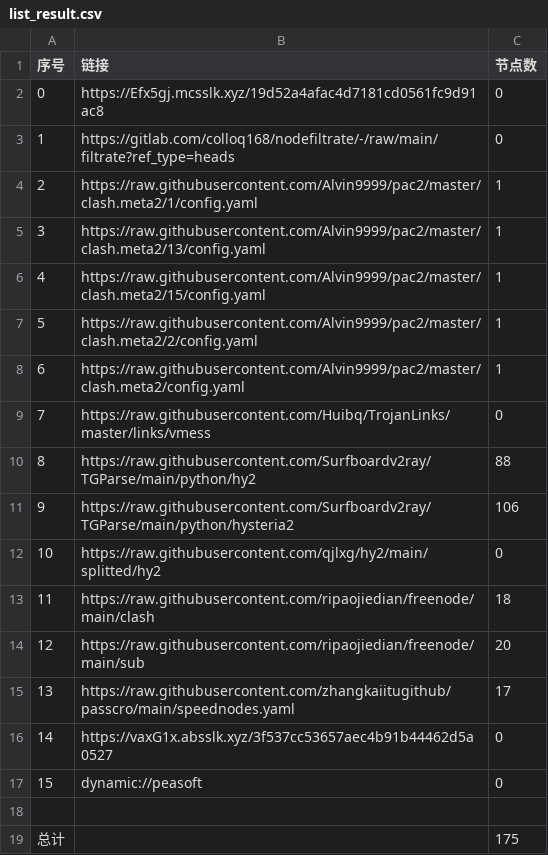
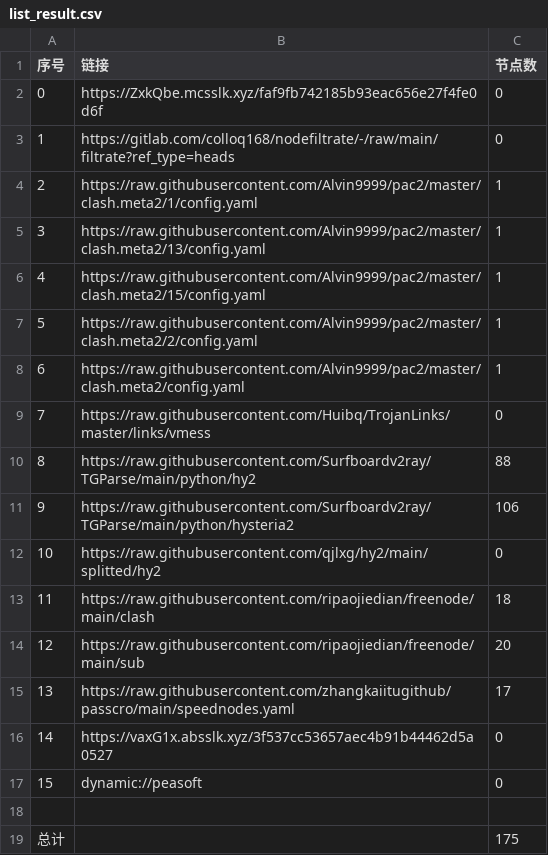
Before and after one commit to hicass-1102/AutoMergePublicNodes, a CSV file: list_result.csv, drawn as a sheet.

```diff
--- a/list_result.csv
+++ b/list_result.csv
@@ -1,3 +1,3 @@
 序号,链接,节点数
-0,https://Efx5gj.mcsslk.xyz/19d52a4afac4d7181cd0561fc9d91ac8,0
+0,https://ZxkQbe.mcsslk.xyz/faf9fb742185b93eac656e27f4fe0d6f,0
 1,https://gitlab.com/colloq168/nodefiltrate/-/raw/main/filtrate?ref_type=heads,0
```
Also changed, not shown: 5 other files.
